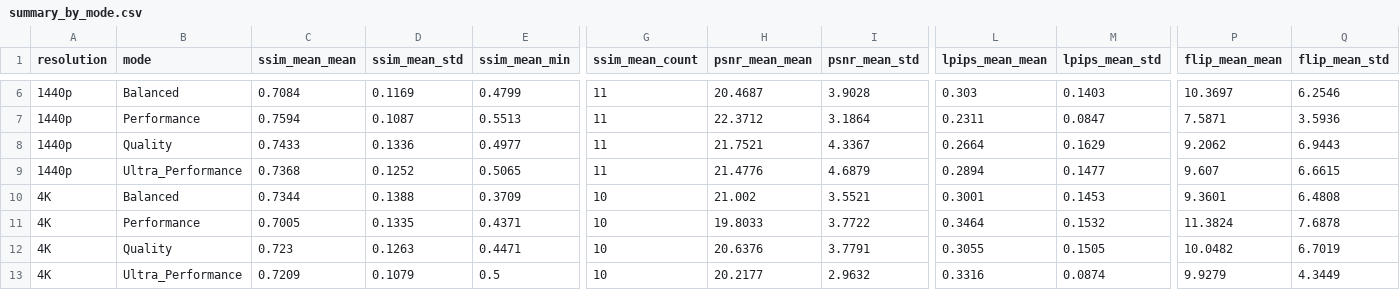
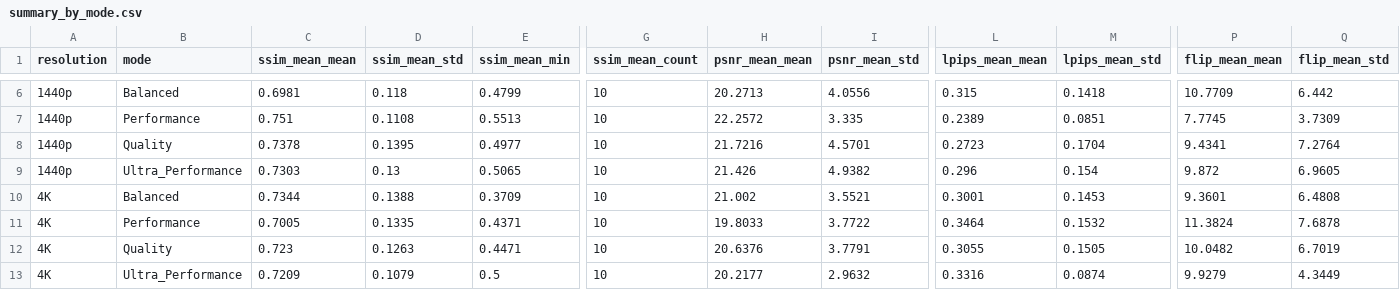
Before and after one commit to rixbrnn/frame_inspect_tool, a CSV file: results/aggregated/summary_by_mode.csv, drawn as a sheet; only a part is shown, gaps mark what is left out; the diff covers the shown part only; the diff names each change by its address in the sheet, - before the commit and + after, or states it on an @@ line.

```diff
--- a/results/aggregated/summary_by_mode.csv
+++ b/results/aggregated/summary_by_mode.csv
-C6 (ssim_mean_mean): 0.7084
+C6 (ssim_mean_mean): 0.6981
-D6 (ssim_mean_std): 0.1169
+D6 (ssim_mean_std): 0.118
-G6:G9 (ssim_mean_count): 11
+G6:G9 (ssim_mean_count): 10
-H6 (psnr_mean_mean): 20.4687
+H6 (psnr_mean_mean): 20.2713
-I6 (psnr_mean_std): 3.9028
+I6 (psnr_mean_std): 4.0556
-L6 (lpips_mean_mean): 0.303
+L6 (lpips_mean_mean): 0.315
-M6 (lpips_mean_std): 0.1403
+M6 (lpips_mean_std): 0.1418
-P6 (flip_mean_mean): 10.3697
+P6 (flip_mean_mean): 10.7709
-Q6 (flip_mean_std): 6.2546
+Q6 (flip_mean_std): 6.442
-C7 (ssim_mean_mean): 0.7594
+C7 (ssim_mean_mean): 0.751
-D7 (ssim_mean_std): 0.1087
+D7 (ssim_mean_std): 0.1108
-H7 (psnr_mean_mean): 22.3712
+H7 (psnr_mean_mean): 22.2572
-I7 (psnr_mean_std): 3.1864
+I7 (psnr_mean_std): 3.335
-L7 (lpips_mean_mean): 0.2311
+L7 (lpips_mean_mean): 0.2389
-M7 (lpips_mean_std): 0.0847
+M7 (lpips_mean_std): 0.0851
-P7 (flip_mean_mean): 7.5871
+P7 (flip_mean_mean): 7.7745
-Q7 (flip_mean_std): 3.5936
+Q7 (flip_mean_std): 3.7309
-C8 (ssim_mean_mean): 0.7433
+C8 (ssim_mean_mean): 0.7378
-D8 (ssim_mean_std): 0.1336
+D8 (ssim_mean_std): 0.1395
-H8 (psnr_mean_mean): 21.7521
+H8 (psnr_mean_mean): 21.7216
-I8 (psnr_mean_std): 4.3367
+I8 (psnr_mean_std): 4.5701
-L8 (lpips_mean_mean): 0.2664
+L8 (lpips_mean_mean): 0.2723
-M8 (lpips_mean_std): 0.1629
+M8 (lpips_mean_std): 0.1704
-P8 (flip_mean_mean): 9.2062
+P8 (flip_mean_mean): 9.4341
-Q8 (flip_mean_std): 6.9443
+Q8 (flip_mean_std): 7.2764
-C9 (ssim_mean_mean): 0.7368
+C9 (ssim_mean_mean): 0.7303
-D9 (ssim_mean_std): 0.1252
+D9 (ssim_mean_std): 0.13
-H9 (psnr_mean_mean): 21.4776
+H9 (psnr_mean_mean): 21.426
-I9 (psnr_mean_std): 4.6879
+I9 (psnr_mean_std): 4.9382
-L9 (lpips_mean_mean): 0.2894
+L9 (lpips_mean_mean): 0.296
-M9 (lpips_mean_std): 0.1477
+M9 (lpips_mean_std): 0.154
-P9 (flip_mean_mean): 9.607
+P9 (flip_mean_mean): 9.872
-Q9 (flip_mean_std): 6.6615
+Q9 (flip_mean_std): 6.9605
```
Also changed, not shown: 3 added rows, 3 removed rows and 9 edited cells elsewhere in this file, results/aggregated/cross_resolution/configurations.csv, results/aggregated/metric_agreement/metric_data.csv, 32 other files.
